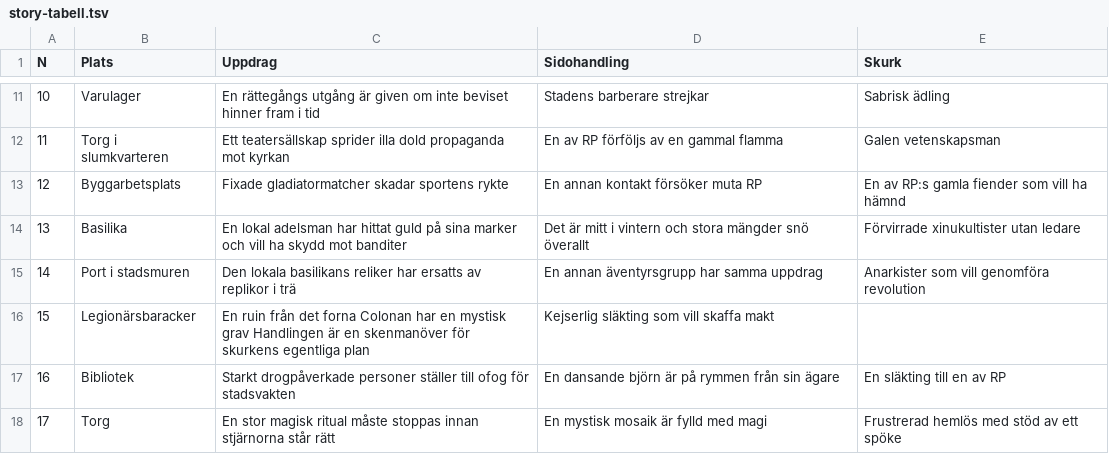
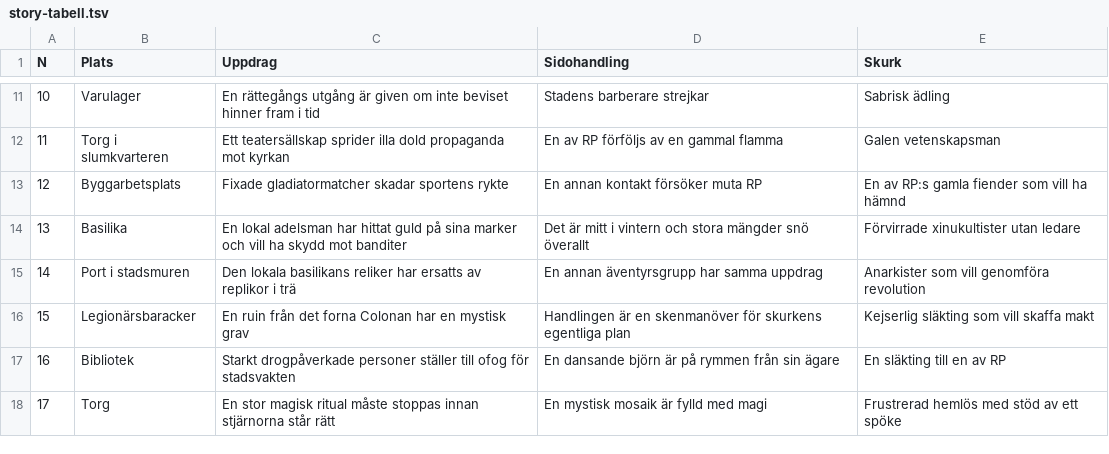
Before and after one commit to roobie/roobie.github.io, a TSV file: notes/story-tabell.tsv, drawn as a sheet; only a part is shown, gaps mark what is left out.

Commit message:
fix

```diff
--- a/notes/story-tabell.tsv
+++ b/notes/story-tabell.tsv
@@ -15,3 +15,3 @@ N	Plats	Uppdrag	Sidohandling	Skurk
 14	Port i stadsmuren	Den lokala basilikans reliker har ersatts av replikor i trä	En annan äventyrsgrupp har samma uppdrag	Anarkister som vill genomföra revolution
-15	Legionärsbaracker	En ruin från det forna Colonan har en mystisk grav  Handlingen är en skenmanöver för skurkens egentliga plan	Kejserlig släkting som vill skaffa makt
+15	Legionärsbaracker	En ruin från det forna Colonan har en mystisk grav	Handlingen är en skenmanöver för skurkens egentliga plan	Kejserlig släkting som vill skaffa makt
 16	Bibliotek	Starkt drogpåverkade personer ställer till ofog för stadsvakten	En dansande björn är på rymmen från sin ägare	En släkting till en av RP
```
